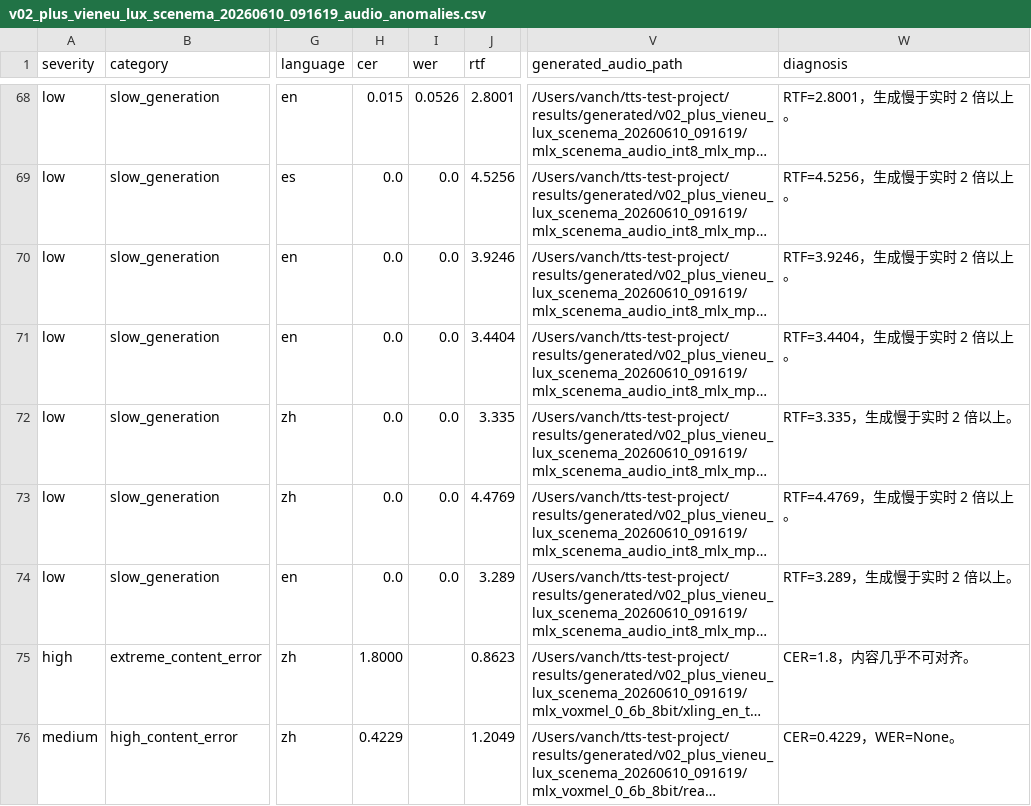
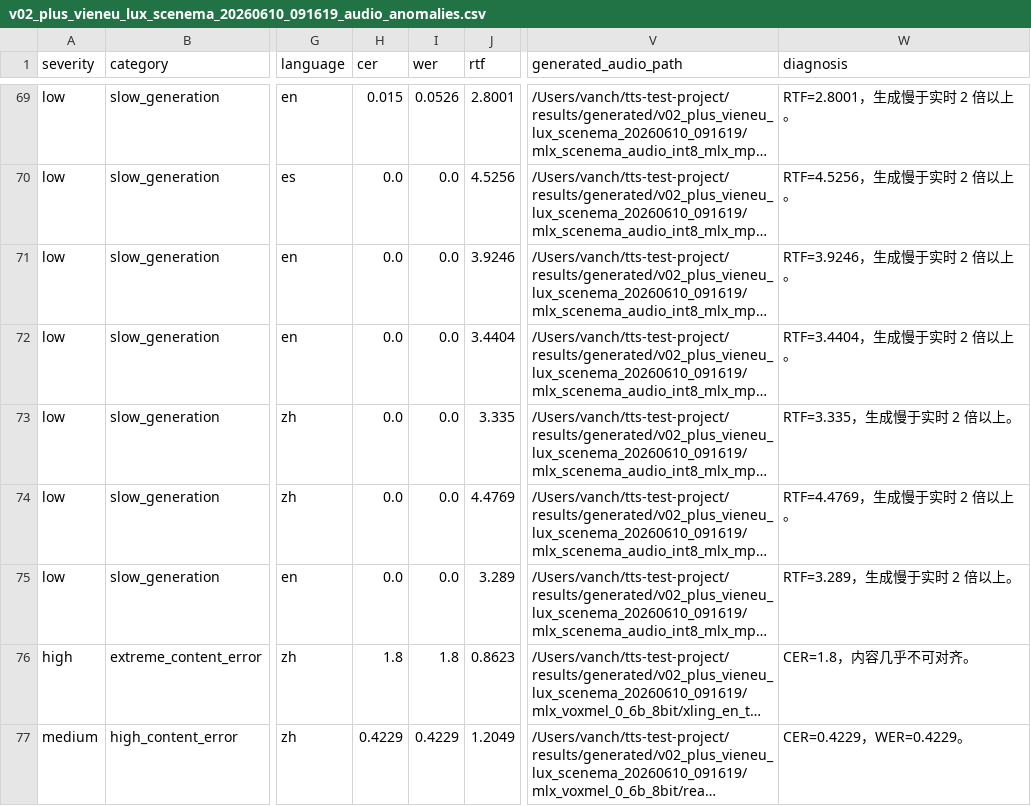
Before and after one commit to vanch007/mlx-tts-benchmarks, a CSV file: reports/v02_plus_vieneu_lux_scenema_20260610_091619_audio_anomalies.csv, drawn as a sheet; only a part is shown, gaps mark what is left out; long unchanged cells end in …; addresses are those after the commit; the diff covers the shown part only; the diff names each change by its address in the sheet, - before the commit and + after, or states it on an @@ line.

```diff
--- a/reports/v02_plus_vieneu_lux_scenema_20260610_091619_audio_anomalies.csv
+++ b/reports/v02_plus_vieneu_lux_scenema_20260610_091619_audio_anomalies.csv
-H76 (cer): 1.8000
+H76 (cer): 1.8
-I76 (wer): (empty)
+I76 (wer): 1.8
-I77 (wer): (empty)
+I77 (wer): 0.4229
-W77 (diagnosis): CER=0.4229，WER=None。
+W77 (diagnosis): CER=0.4229，WER=0.4229。
```
Also changed, not shown: 1 added row and 3 edited cells elsewhere in this file, reports/v02_plus_vieneu_lux_scenema_20260610_091619.leaderboard.csv, reports/v02_plus_vieneu_lux_scenema_20260610_091619.scored.csv, 16 other files.
